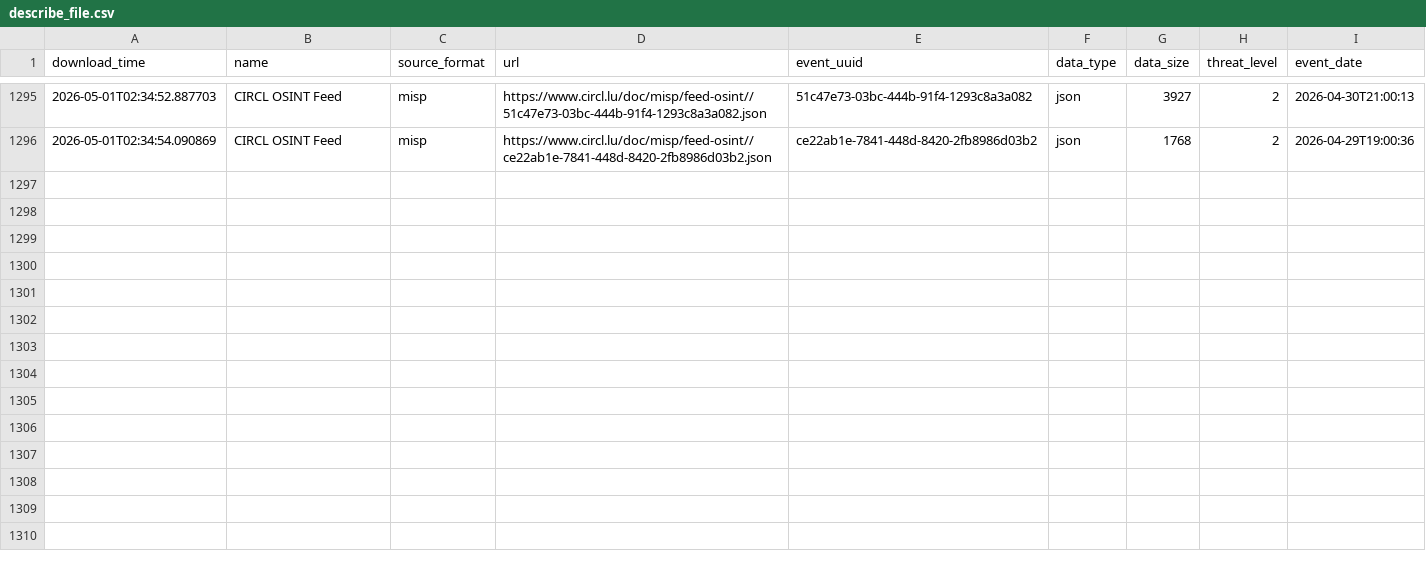
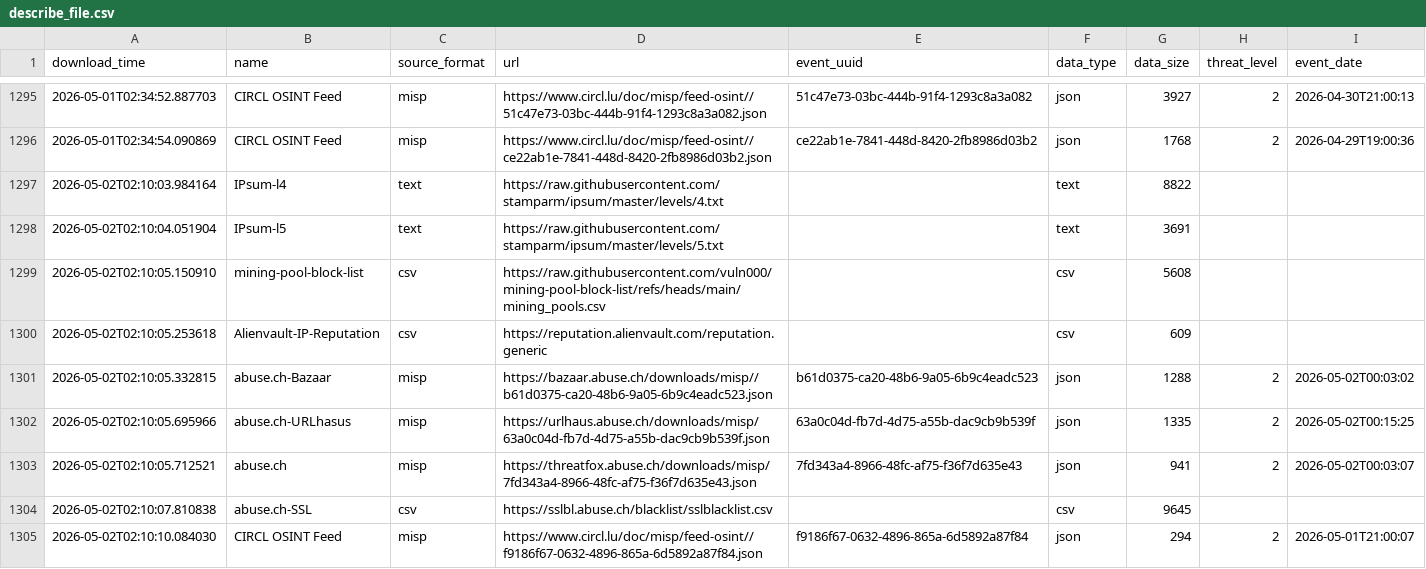
Before and after one commit to RogueServitor-495/FinalThreatFeed-Fork, a CSV file: output/describe_file.csv, drawn as a sheet; only a part is shown, gaps mark what is left out; the diff names each change by its address in the sheet, - before the commit and + after, or states it on an @@ line.

```diff
--- a/output/describe_file.csv
+++ b/output/describe_file.csv
+row 1297: 2026-05-02T02:10:03.984164 | IPsum-l4 | text | https://raw.githubusercontent.com/stamparm/ipsum/master/levels/4.txt |  | text | 8822
+row 1298: 2026-05-02T02:10:04.051904 | IPsum-l5 | text | https://raw.githubusercontent.com/stamparm/ipsum/master/levels/5.txt |  | text | 3691
+row 1299: 2026-05-02T02:10:05.150910 | mining-pool-block-list | csv | https://raw.githubusercontent.com/vuln000/mining-pool-block-list/refs/heads/main/mining_pools.csv |  | csv | 5608
+row 1300: 2026-05-02T02:10:05.253618 | Alienvault-IP-Reputation | csv | https://reputation.alienvault.com/reputation.generic |  | csv | 609
+row 1301: 2026-05-02T02:10:05.332815 | abuse.ch-Bazaar | misp | https://bazaar.abuse.ch/downloads/misp//b61d0375-ca20-48b6-9a05-6b9c4eadc523.json | b61d0375-ca20-48b6-9a05-6b9c4eadc523 | json | 1288 | 2 | 2026-05-02T00:03:02
+row 1302: 2026-05-02T02:10:05.695966 | abuse.ch-URLhasus | misp | https://urlhaus.abuse.ch/downloads/misp/63a0c04d-fb7d-4d75-a55b-dac9cb9b539f.json | 63a0c04d-fb7d-4d75-a55b-dac9cb9b539f | json | 1335 | 2 | 2026-05-02T00:15:25
+row 1303: 2026-05-02T02:10:05.712521 | abuse.ch | misp | https://threatfox.abuse.ch/downloads/misp/7fd343a4-8966-48fc-af75-f36f7d635e43.json | 7fd343a4-8966-48fc-af75-f36f7d635e43 | json | 941 | 2 | 2026-05-02T00:03:07
+row 1304: 2026-05-02T02:10:07.810838 | abuse.ch-SSL | csv | https://sslbl.abuse.ch/blacklist/sslblacklist.csv |  | csv | 9645
+row 1305: 2026-05-02T02:10:10.084030 | CIRCL OSINT Feed | misp | https://www.circl.lu/doc/misp/feed-osint//f9186f67-0632-4896-865a-6d5892a87f84.json | f9186f67-0632-4896-865a-6d5892a87f84 | json | 294 | 2 | 2026-05-01T21:00:07
```
Also changed, not shown: 1 other file.
